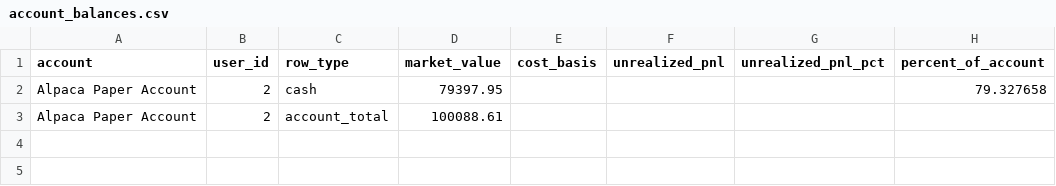
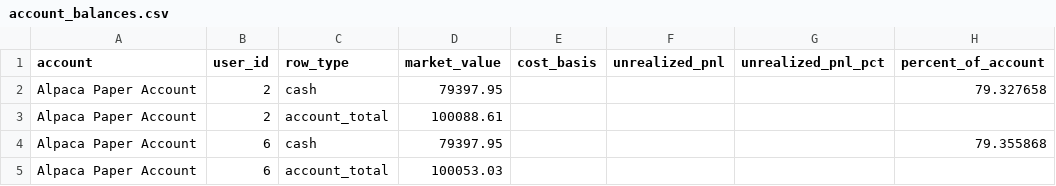
Before and after one commit to cameronjefferey/ccwj, a CSV file: dbt/seeds/account_balances.csv, drawn as a sheet; the diff names each change by its address in the sheet, - before the commit and + after, or states it on an @@ line.

```diff
--- a/dbt/seeds/account_balances.csv
+++ b/dbt/seeds/account_balances.csv
+row 4: Alpaca Paper Account | 6 | cash | 79397.95 |  |  |  | 79.355868
+row 5: Alpaca Paper Account | 6 | account_total | 100053.03
```
Also changed, not shown: dbt/seeds/current_positions.csv.
